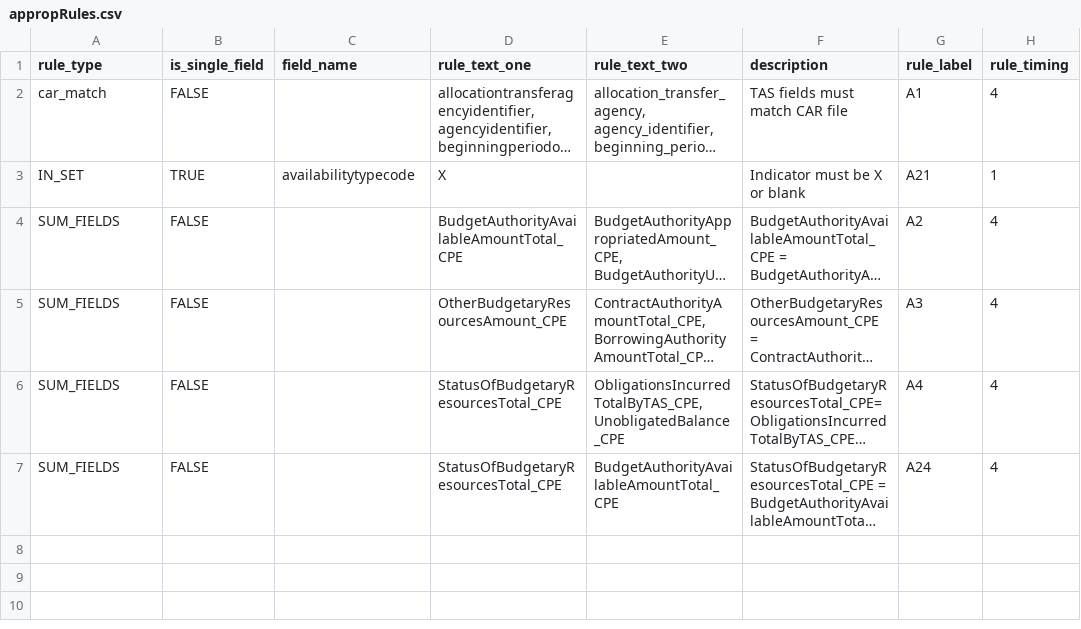
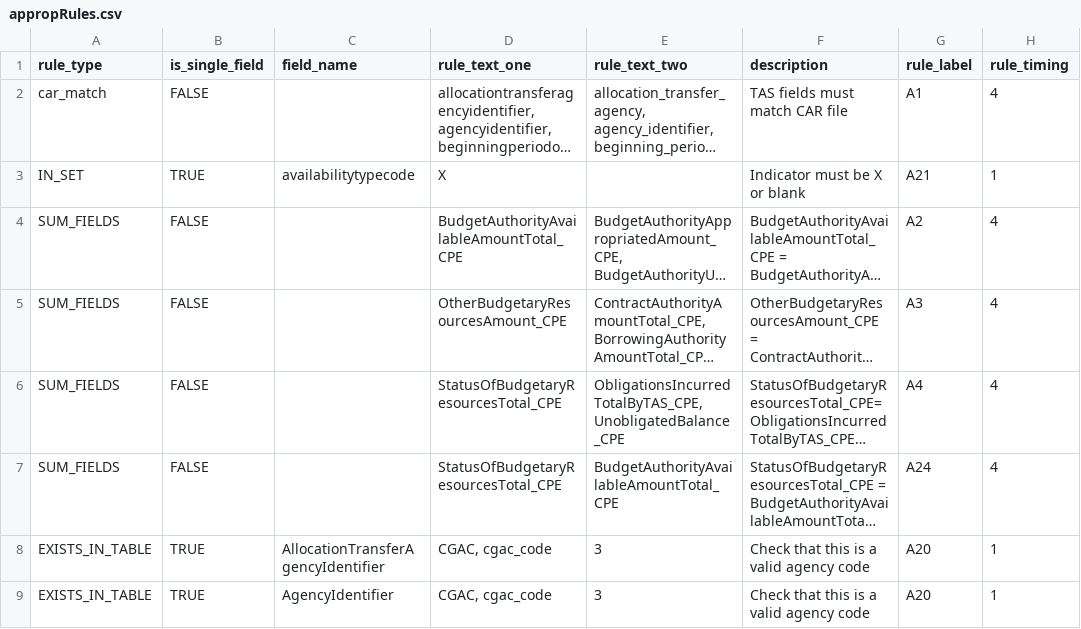
Before and after one commit to fedspendingtransparency/data-act-broker-backend, a CSV file: dataactvalidator/config/appropRules.csv, drawn as a sheet; long unchanged cells end in …; the diff names each change by its address in the sheet, - before the commit and + after, or states it on an @@ line.

Commit message:
A20 now implemented, checks agency IDs against valid CGAC codes, CGAC and object class loaded in initialize and unit tests.

```diff
--- a/dataactvalidator/config/appropRules.csv
+++ b/dataactvalidator/config/appropRules.csv
+row 8: EXISTS_IN_TABLE | TRUE | AllocationTransferAgencyIdentifier | CGAC, cgac_code | 3 | Check that this is a valid agency code | A20 | 1
+row 9: EXISTS_IN_TABLE | TRUE | AgencyIdentifier | CGAC, cgac_code | 3 | Check that this is a valid agency code | A20 | 1
```
Also changed, not shown: dataactvalidator/config/awardFinancialRules.csv, dataactvalidator/config/programActivityRules.csv, 7 other files.
